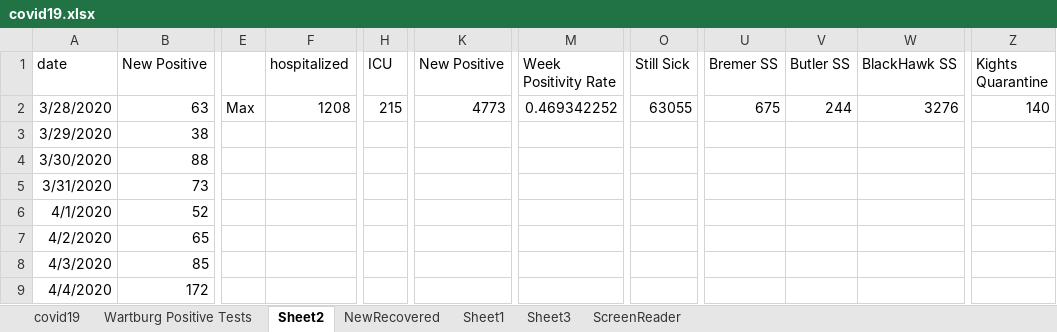
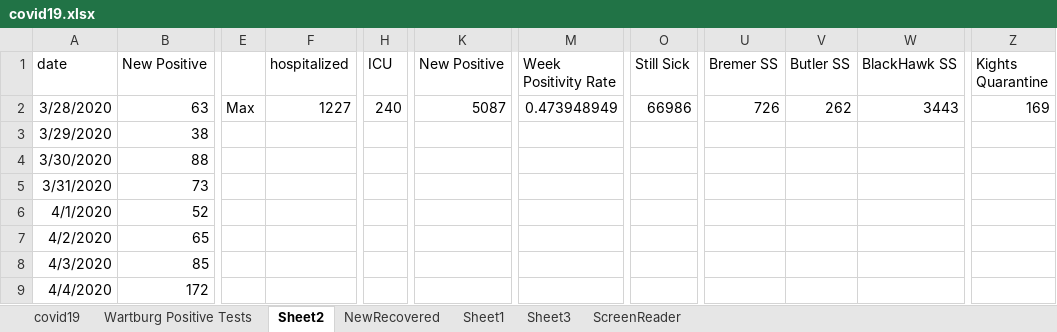
Before and after one commit to mbirgen/COVID19, an Excel workbook: covid19.xlsx, sheet Sheet2, drawn as a sheet; only a part is shown, gaps mark what is left out; values as stored, in another font and other column widths than the file's, no borders; the diff names each change by its address in the sheet, - before the commit and + after, or states it on an @@ line.

```diff
--- a/covid19.xlsx (sheet Sheet2)
+++ b/covid19.xlsx (sheet Sheet2)
-F2 (hospitalized): 1208
+F2 (hospitalized): 1227
-H2 (ICU): 215
+H2 (ICU): 240
-K2 (New Positive): 4773
+K2 (New Positive): 5087
-M2 (Week Positivity Rate): 0.469342252
+M2 (Week Positivity Rate): 0.473948949
-O2 (Still Sick): 63055
+O2 (Still Sick): 66986
-U2 (Bremer SS): 675
+U2 (Bremer SS): 726
-V2 (Butler SS): 244
+V2 (Butler SS): 262
-W2 (BlackHawk SS): 3276
+W2 (BlackHawk SS): 3443
-Z2 (Kights Quarantine): 140
+Z2 (Kights Quarantine): 169
```
Also changed, not shown: sheet covid19, 14 other files.
